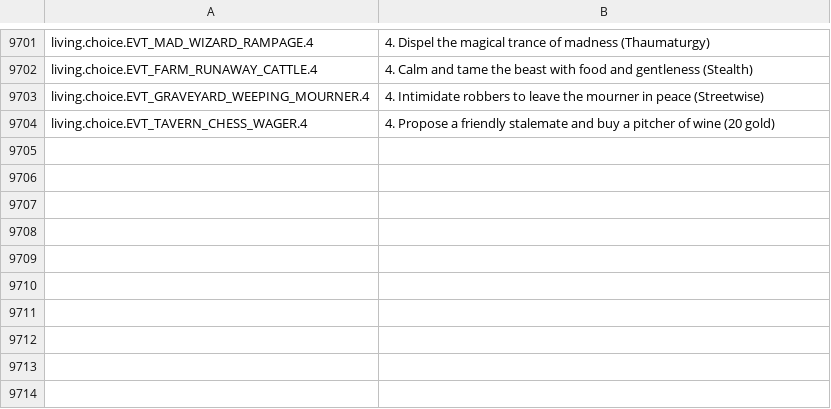
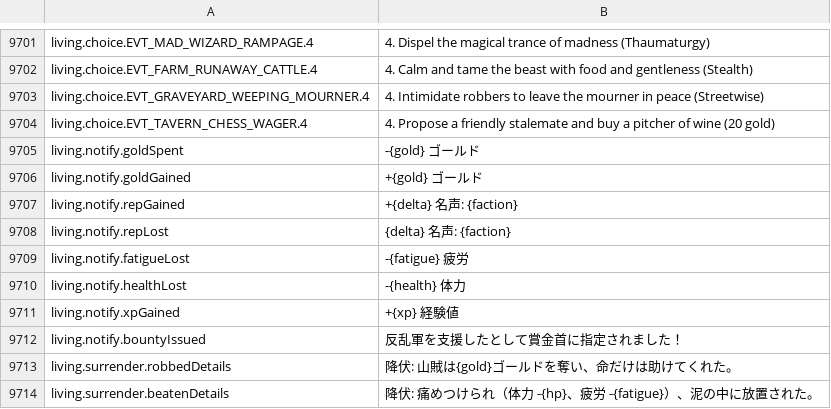
Before and after one commit to Chuz13/daggerfall-forever, a CSV file: locales/ja/Port_Strings.csv, drawn as a sheet; only a part is shown, gaps mark what is left out.

```diff
--- a/locales/ja/Port_Strings.csv
+++ b/locales/ja/Port_Strings.csv
@@ -9706 +9706,11 @@ living.choice.EVT_GRAVEYARD_WEEPING_MOURNER.4,"4. Intimidate robbers to leave th
 living.choice.EVT_TAVERN_CHESS_WAGER.4,"4. Propose a friendly stalemate and buy a pitcher of wine (20 gold)"
+living.notify.goldSpent,"-{gold} ゴールド"
+living.notify.goldGained,"+{gold} ゴールド"
+living.notify.repGained,"+{delta} 名声: {faction}"
+living.notify.repLost,"{delta} 名声: {faction}"
+living.notify.fatigueLost,"-{fatigue} 疲労"
+living.notify.healthLost,"-{health} 体力"
+living.notify.xpGained,"+{xp} 経験値"
+living.notify.bountyIssued,"反乱軍を支援したとして賞金首に指定されました！"
+living.surrender.robbedDetails,"降伏: 山賊は{gold}ゴールドを奪い、命だけは助けてくれた。"
+living.surrender.beatenDetails,"降伏: 痛めつけられ（体力 -{hp}、疲労 -{fatigue}）、泥の中に放置された。"
```
Also changed, not shown: locales/bg/Port_Strings.csv, locales/de/Port_Strings.csv, 50 other files.
